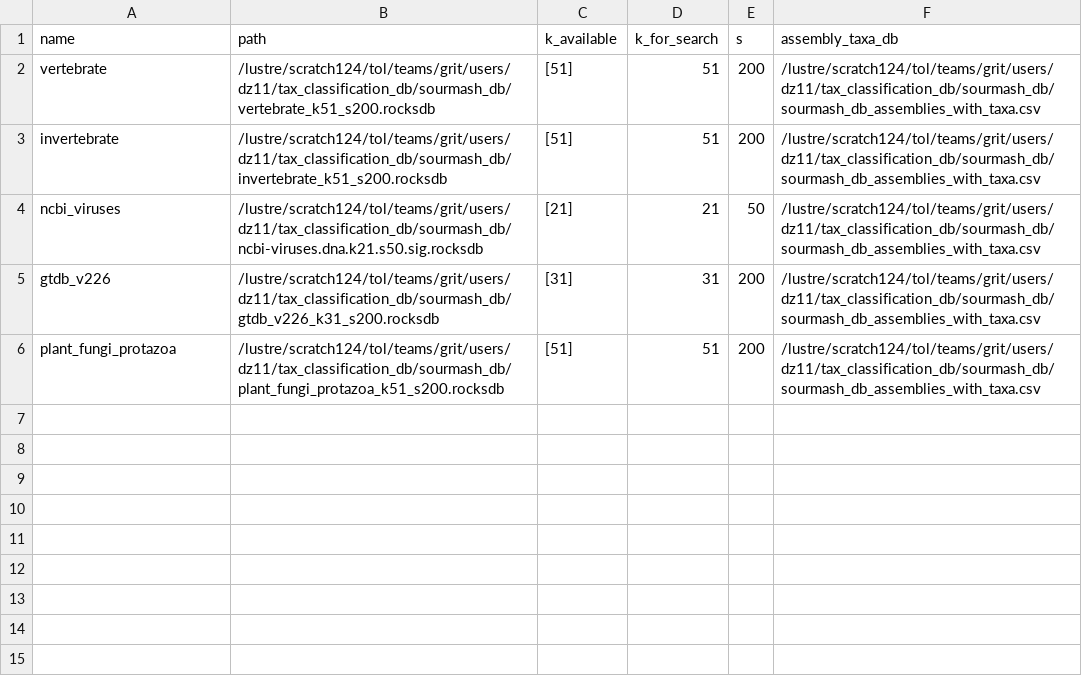
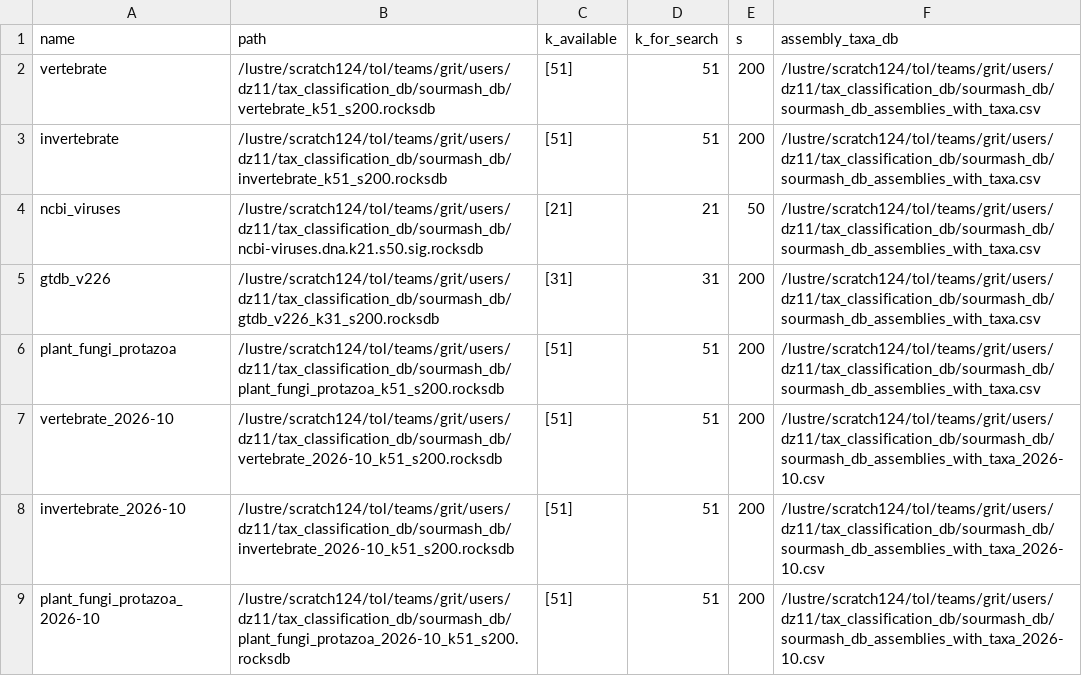
Before and after one commit to sanger-tol/ascc, a CSV file: assets/sourmash_databases_production.csv, drawn as a sheet; the diff names each change by its address in the sheet, - before the commit and + after, or states it on an @@ line.

```diff
--- a/assets/sourmash_databases_production.csv
+++ b/assets/sourmash_databases_production.csv
+row 7: vertebrate_2026-10 | /lustre/scratch124/tol/teams/grit/users/dz11/tax_classification_db/sourmash_db/vertebrate_2026-10_k51_s200.rocksdb | [51] | 51 | 200 | /lustre/scratch124/tol/teams/grit/users/dz11/tax_classification_db/sourmash_db/sourmash_db_assemblies_with_taxa_2026-10.csv
+row 8: invertebrate_2026-10 | /lustre/scratch124/tol/teams/grit/users/dz11/tax_classification_db/sourmash_db/invertebrate_2026-10_k51_s200.rocksdb | [51] | 51 | 200 | /lustre/scratch124/tol/teams/grit/users/dz11/tax_classification_db/sourmash_db/sourmash_db_assemblies_with_taxa_2026-10.csv
+row 9: plant_fungi_protazoa_2026-10 | /lustre/scratch124/tol/teams/grit/users/dz11/tax_classification_db/sourmash_db/plant_fungi_protazoa_2026-10_k51_s200.rocksdb | [51] | 51 | 200 | /lustre/scratch124/tol/teams/grit/users/dz11/tax_classification_db/sourmash_db/sourmash_db_assemblies_with_taxa_2026-10.csv
```
Also changed, not shown: 1 other file.
